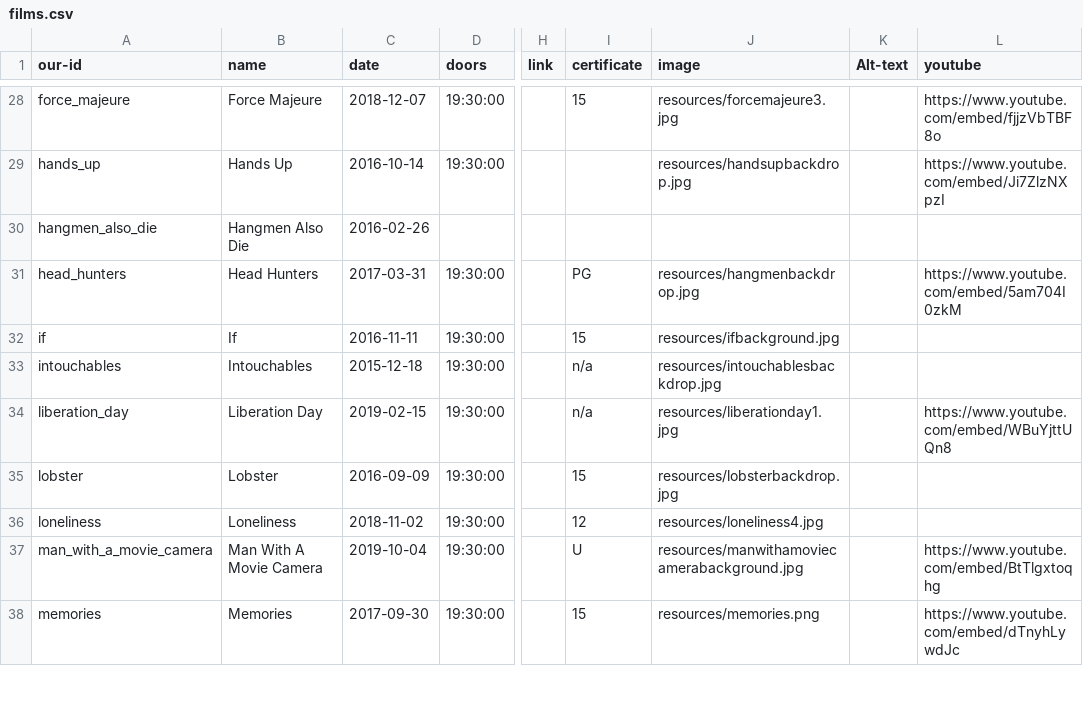
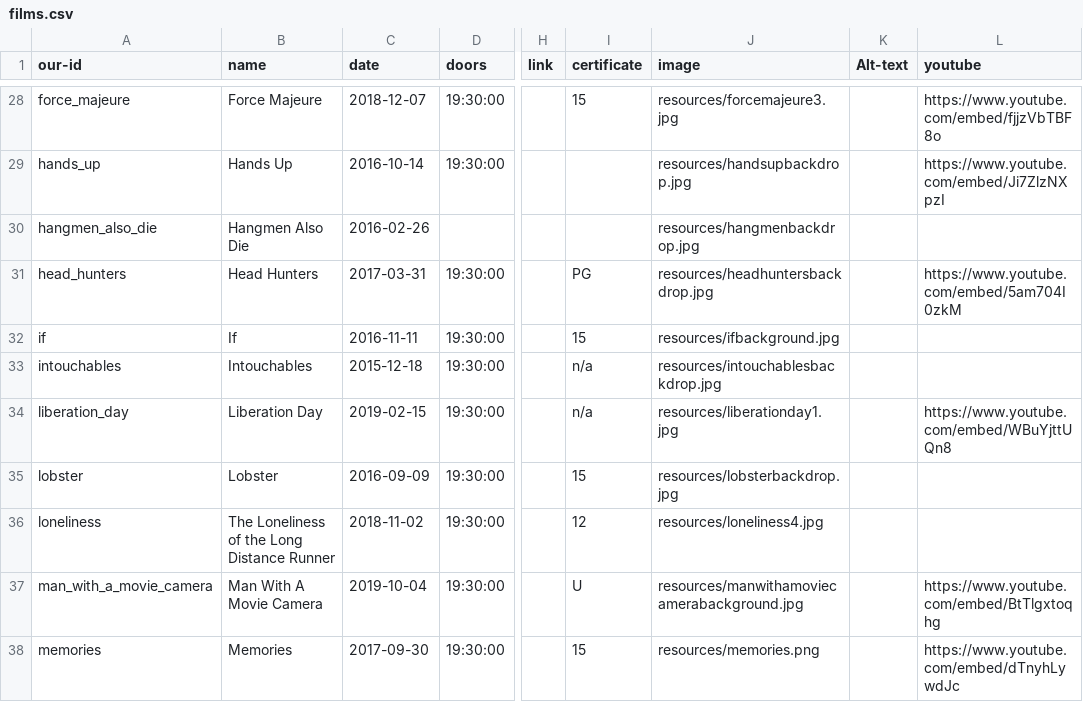
Before and after one commit to caprenter/shipley-film-society, a CSV file: _data/films.csv, drawn as a sheet; only a part is shown, gaps mark what is left out; the diff names each change by its address in the sheet, - before the commit and + after, or states it on an @@ line.

Commit message:
Fixes #40 with text updates and data fixes

```diff
--- a/_data/films.csv
+++ b/_data/films.csv
-J30 (image): (empty)
+J30 (image): resources/hangmenbackdrop.jpg
-J31 (image): resources/hangmenbackdrop.jpg
+J31 (image): resources/headhuntersbackdrop.jpg
-B36 (name): Loneliness
+B36 (name): The Loneliness of the Long Distance Runner
```
Also changed, not shown: 1 other file.
